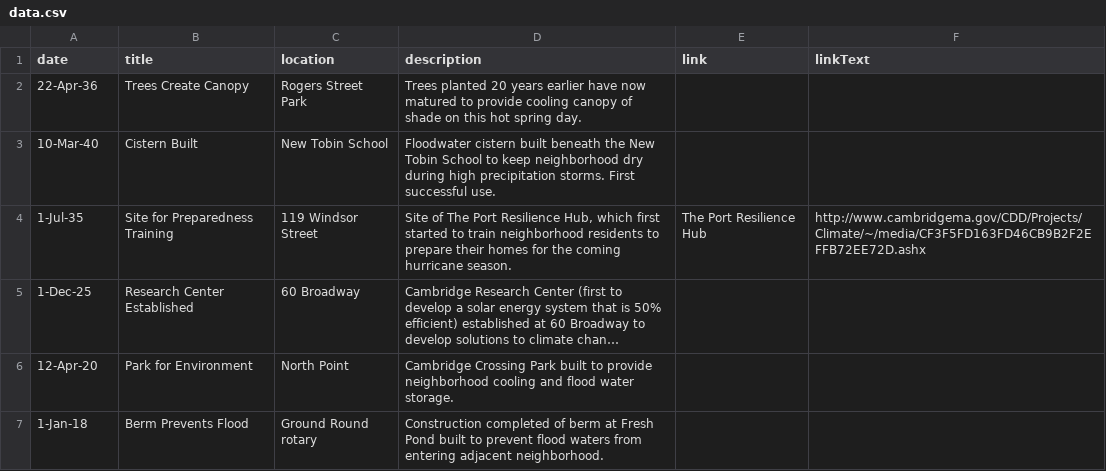
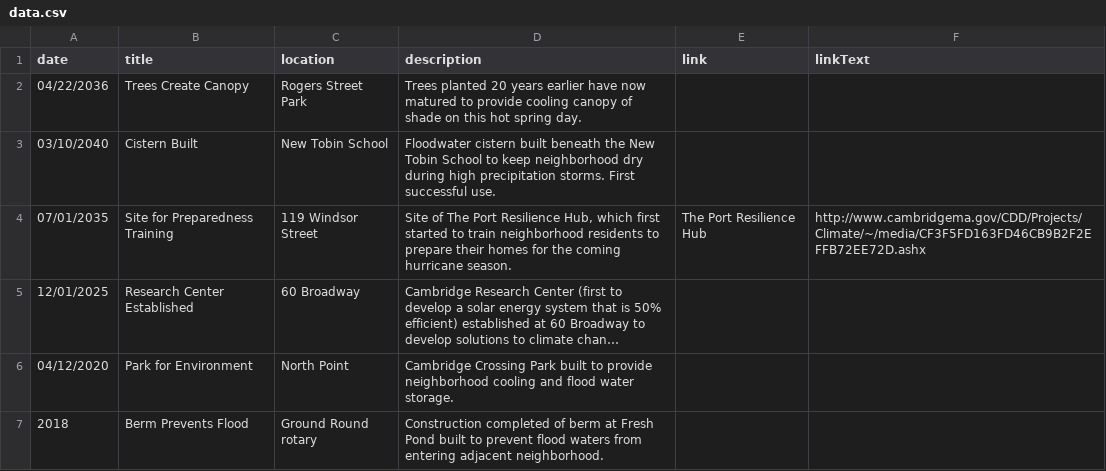
Before and after one commit to huayuan0205/remembrance-mobile, a CSV file: public/data.csv, drawn as a sheet; long unchanged cells end in …; the diff names each change by its address in the sheet, - before the commit and + after, or states it on an @@ line.

Commit message:
added links and date format

```diff
--- a/public/data.csv
+++ b/public/data.csv
-A2 (date): 22-Apr-36
+A2 (date): 04/22/2036
-A3 (date): 10-Mar-40
+A3 (date): 03/10/2040
-A4 (date): 1-Jul-35
+A4 (date): 07/01/2035
-A5 (date): 1-Dec-25
+A5 (date): 12/01/2025
-A6 (date): 12-Apr-20
+A6 (date): 04/12/2020
-A7 (date): 1-Jan-18
+A7 (date): 2018
```
Also changed, not shown: 7 other files.
